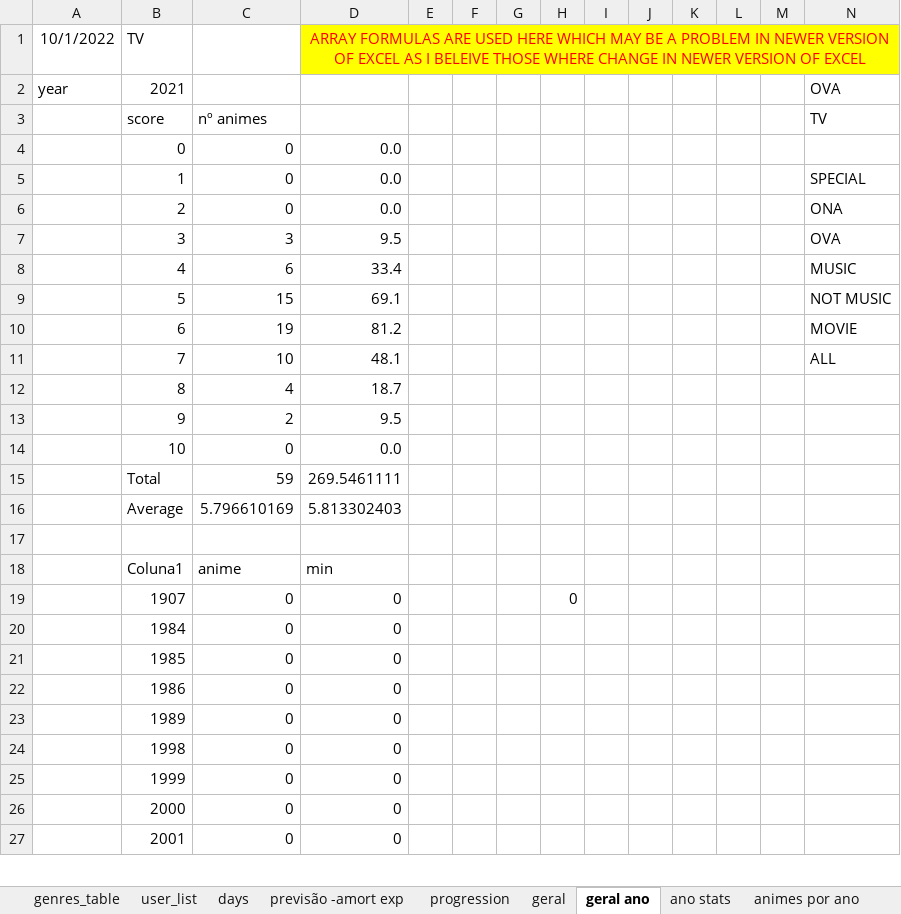
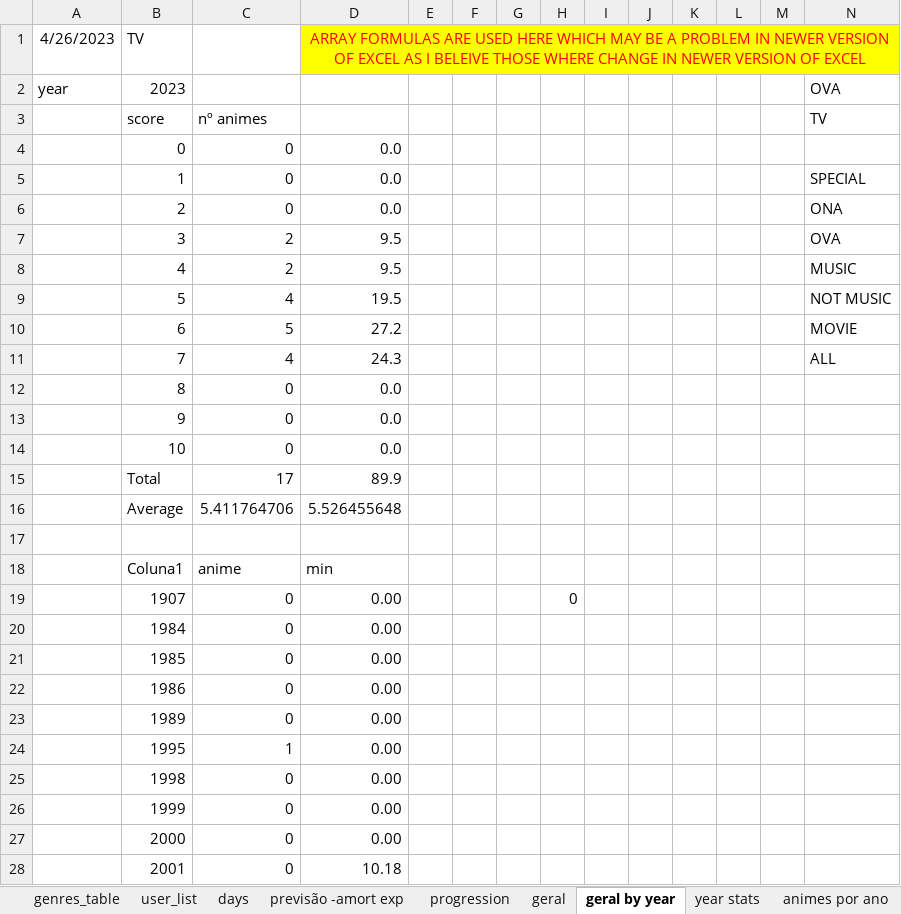
Before and after one commit to smemorato/MAL_stats, an Excel workbook: python1.xlsx, sheet geral by year, drawn as a sheet; only a part is shown; values as stored, in another font and other column widths than the file's, no borders; charts and pictures and conditional formats and table styles not drawn; addresses are those after the commit; the diff covers the shown part only; the diff names each change by its address in the sheet, - before the commit and + after, or states it on an @@ line.

Commit message:
Update of mal branch rename modules, clear code, excel layout

```diff
--- a/python1.xlsx (sheet geral by year)
+++ b/python1.xlsx (sheet geral by year)
-sheet tab: geral ano
+sheet tab: geral by year
-sheet tab: ano stats
+sheet tab: year stats
-A1: 10/1/2022
+A1: 4/26/2023
-B2 (TV): 2021
+B2 (TV): 2023
-C7: 3
+C7: 2
-C8: 6
+C8: 2
-D8: 33.4
+D8: 9.5
-C9: 15
+C9: 4
-D9: 69.1
+D9: 19.5
-C10: 19
+C10: 5
-D10: 81.2
+D10: 27.2
-C11: 10
+C11: 4
-D11: 48.1
+D11: 24.3
-C12: 4
+C12: 0
-D12: 18.7
+D12: 0.0
-C13: 2
+C13: 0
-D13: 9.5
+D13: 0.0
-C15: 59
+C15: 17
-D15: 269.5461111
+D15: 89.9
-C16: 5.796610169
+C16: 5.411764706
-D16: 5.813302403
+D16: 5.526455648
-D19:D23: 0
+D19:D23: 0.00
+row 24:  | 1995 | 1 | 0.00
-D25:D27: 0
+D25:D27: 0.00
-D28: 0
+D28: 10.18
```
Also changed, not shown: 1 added row and 24 edited cells elsewhere in this sheet, sheet genres_table, sheet days, sheet user_list, sheet challenge, sheet genres_stats, sheet progression, 4 more sheets, formulas that keep their value, hidden cells, charts or pictures, 5 other files.
